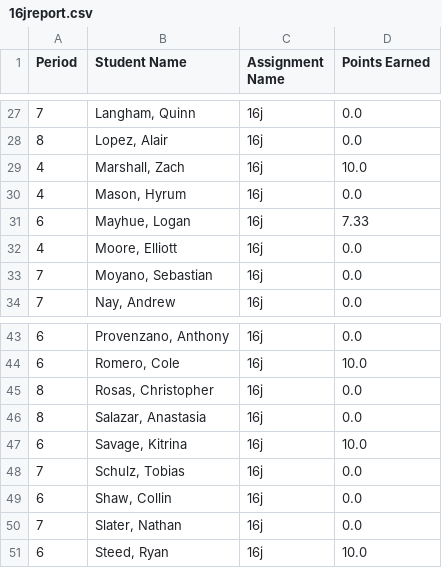
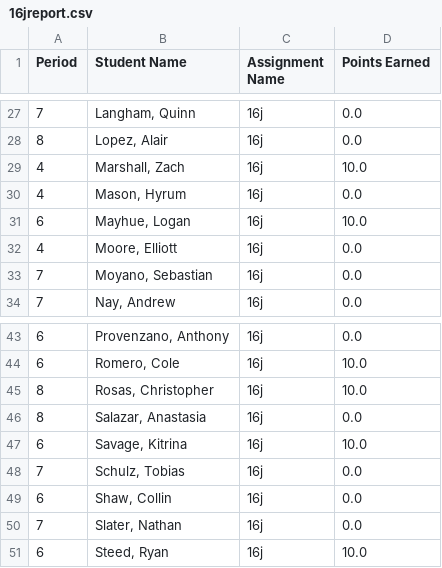
Before and after one commit to mrsimonsen/SimoGrader, a CSV file: 16jreport.csv, drawn as a sheet; only a part is shown, gaps mark what is left out.

```diff
--- a/16jreport.csv
+++ b/16jreport.csv
@@ -30,3 +30,3 @@ Period,Student Name,Assignment Name,Points Earned
 4,"Mason, Hyrum",16j,0.0
-6,"Mayhue, Logan",16j,7.33
+6,"Mayhue, Logan",16j,10.0
 4,"Moore, Elliott",16j,0.0
@@ -44,3 +44,3 @@ Period,Student Name,Assignment Name,Points Earned
 6,"Romero, Cole",16j,10.0
-8,"Rosas, Christopher",16j,0.0
+8,"Rosas, Christopher",16j,10.0
 8,"Salazar, Anastasia",16j,0.0
```
Also changed, not shown: 17jreport.csv, 6 other files.
